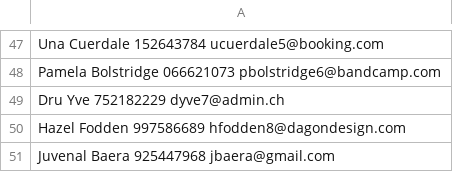
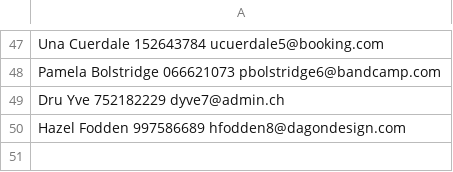
Before and after one commit to JuvenalBaera/JuvenalBaera, a CSV file: cpp/bookAddress/data/data.csv, drawn as a sheet; only a part is shown, gaps mark what is left out.

```diff
--- a/cpp/bookAddress/data/data.csv
+++ b/cpp/bookAddress/data/data.csv
@@ -50,2 +50 @@ Dru Yve 752182229 dyve7@admin.ch
 Hazel Fodden 997586689 hfodden8@dagondesign.com
-Juvenal Baera 925447968 jbaera@gmail.com
```
Also changed, not shown: 9 other files.
